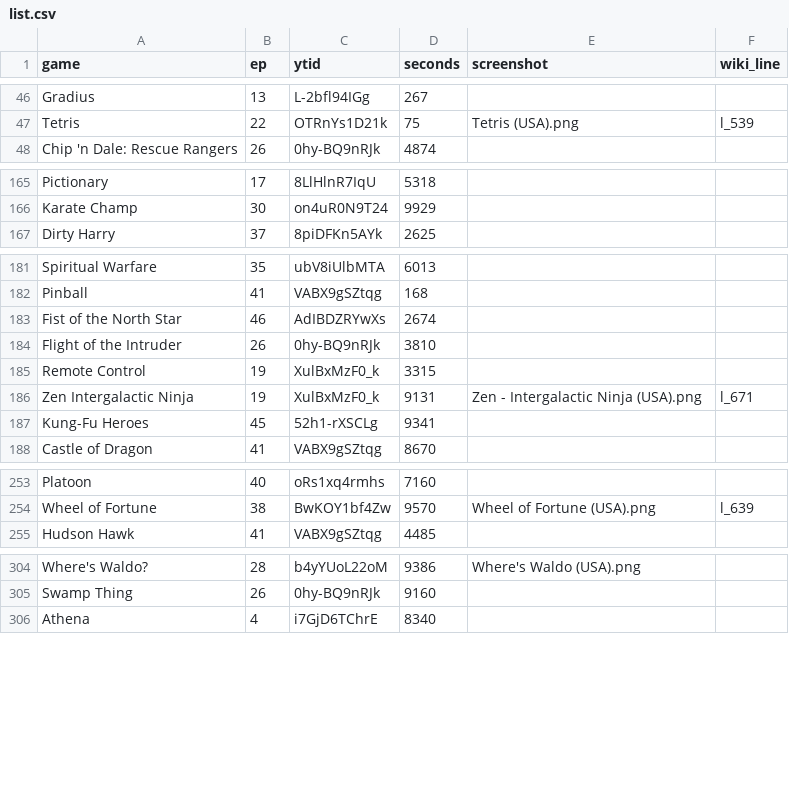
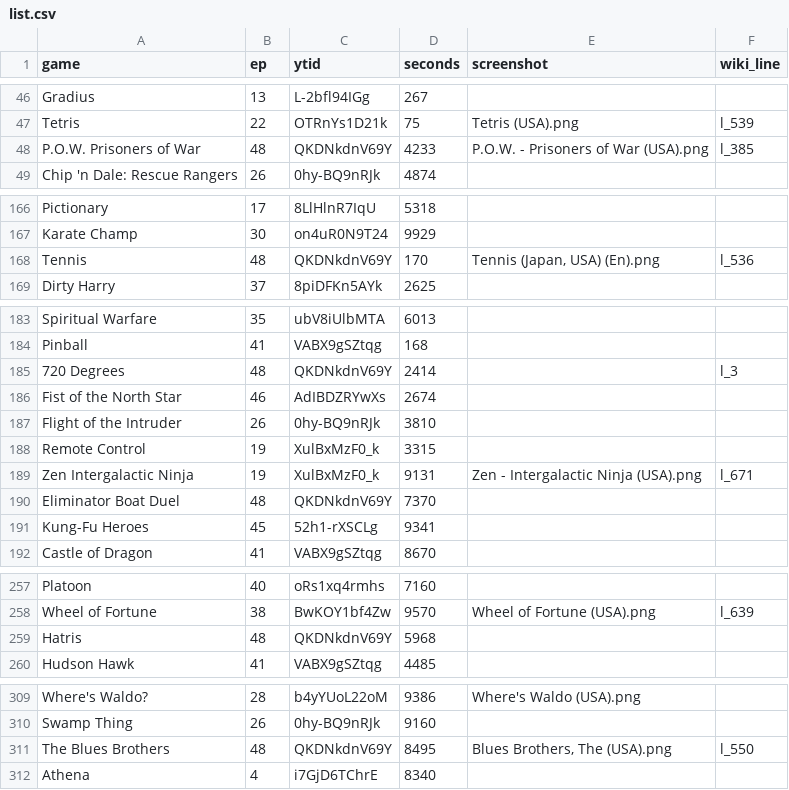
Before and after one commit to vNakamura/8bitnintendo-science, a CSV file: _data/list.csv, drawn as a sheet; only a part is shown, gaps mark what is left out; the diff names each change by its address in the sheet, - before the commit and + after, or states it on an @@ line.

Commit message:
add ep 48

```diff
--- a/_data/list.csv
+++ b/_data/list.csv
+row 48: P.O.W. Prisoners of War | 48 | QKDNkdnV69Y | 4233 | P.O.W. - Prisoners of War (USA).png | l_385
+row 168: Tennis | 48 | QKDNkdnV69Y | 170 | Tennis (Japan, USA) (En).png | l_536
+row 185: 720 Degrees | 48 | QKDNkdnV69Y | 2414 |  | l_3
+row 190: Eliminator Boat Duel | 48 | QKDNkdnV69Y | 7370
+row 259: Hatris | 48 | QKDNkdnV69Y | 5968
+row 311: The Blues Brothers | 48 | QKDNkdnV69Y | 8495 | Blues Brothers, The (USA).png | l_550
```
